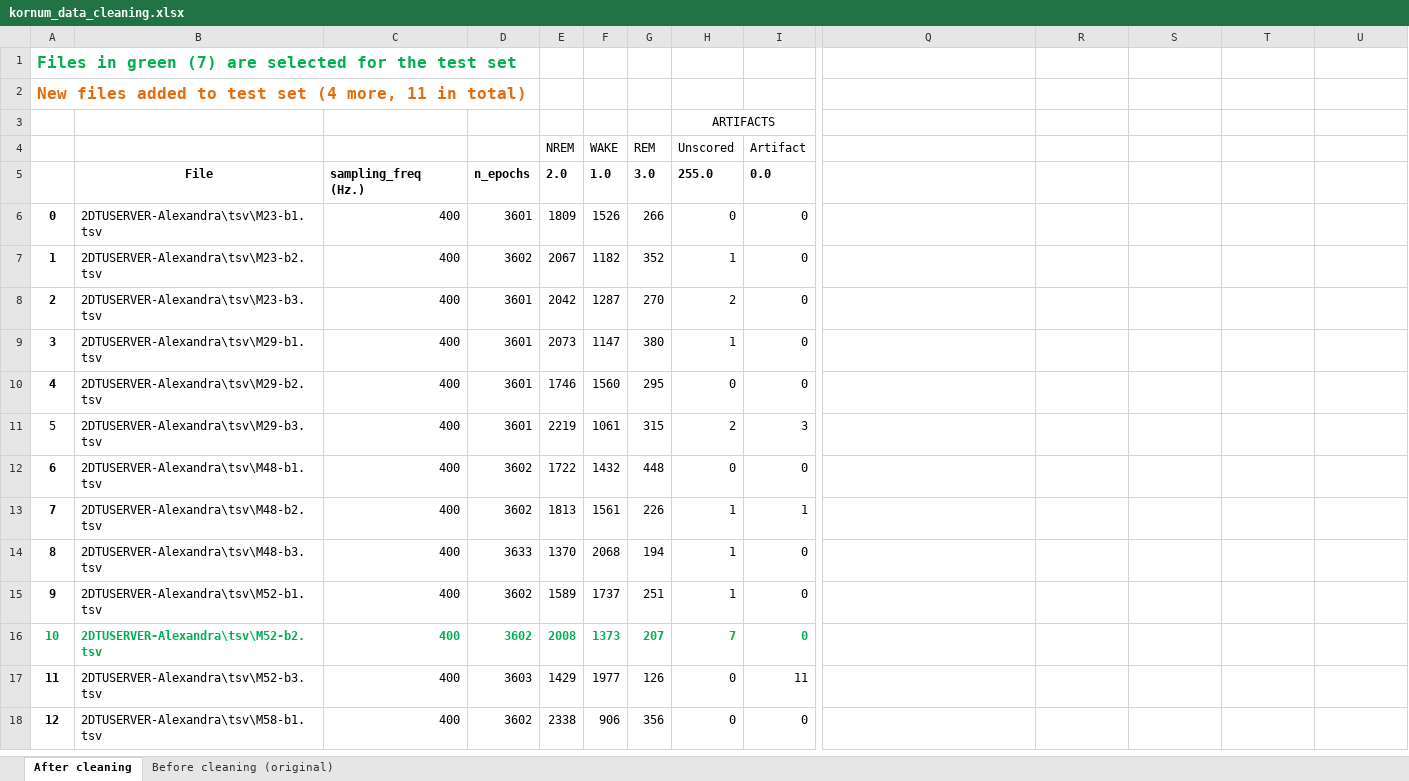
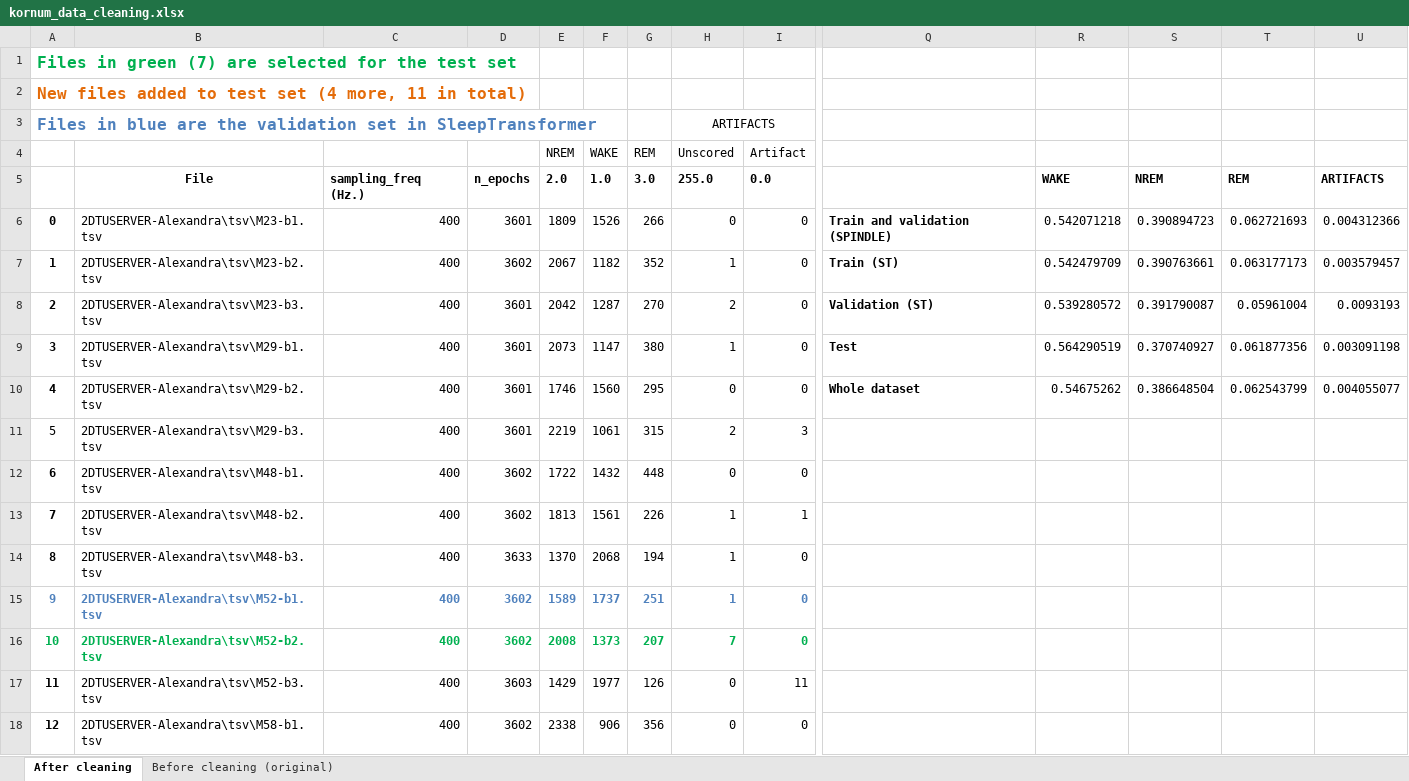
Before and after one commit to jgciudad/EEG_scoring, an Excel workbook: SPINDLE/info_about_data/kornum_data_cleaning.xlsx, sheet After cleaning, drawn as a sheet; only a part is shown, gaps mark what is left out; values as stored, in another font and other column widths than the file's, no borders; the diff covers the shown part only; the diff names each change by its address in the sheet, - before the commit and + after, or states it on an @@ line.

```diff
--- a/SPINDLE/info_about_data/kornum_data_cleaning.xlsx (sheet After cleaning)
+++ b/SPINDLE/info_about_data/kornum_data_cleaning.xlsx (sheet After cleaning)
@@ column A renumbered in row 3 @@
-R5: (empty)
+R5: WAKE
-S5: (empty)
+S5: NREM
-T5: (empty)
+T5: REM
-U5: (empty)
+U5: ARTIFACTS
-Q6: (empty)
+Q6: Train and validation (SPINDLE)
-R6: (empty)
+R6: 0.542071218
-S6: (empty)
+S6: 0.390894723
-T6: (empty)
+T6: 0.062721693
-U6: (empty)
+U6: 0.004312366
-Q7: (empty)
+Q7: Train (ST)
-R7: (empty)
+R7: 0.542479709
-S7: (empty)
+S7: 0.390763661
-T7: (empty)
+T7: 0.063177173
-U7: (empty)
+U7: 0.003579457
-Q8: (empty)
+Q8: Validation (ST)
-R8: (empty)
+R8: 0.539280572
-S8: (empty)
+S8: 0.391790087
-T8: (empty)
+T8: 0.05961004
-U8: (empty)
+U8: 0.0093193
-Q9: (empty)
+Q9: Test
-R9: (empty)
+R9: 0.564290519
-S9: (empty)
+S9: 0.370740927
-T9: (empty)
+T9: 0.061877356
-U9: (empty)
+U9: 0.003091198
-Q10: (empty)
+Q10: Whole dataset
-R10: (empty)
+R10: 0.54675262
-S10: (empty)
+S10: 0.386648504
-T10: (empty)
+T10: 0.062543799
-U10: (empty)
+U10: 0.004055077
-A15:I15 text colour: black
+A15:I15 text colour: #4F81BD
-B15:I15 bold: off
+B15:I15 bold: on
```
Also changed, not shown: 3 removed rows and cell formats elsewhere in this sheet, SPINDLE/info_about_data/spindle_training_set.xlsx, SPINDLE/results/results.xlsx, 1 other file.
